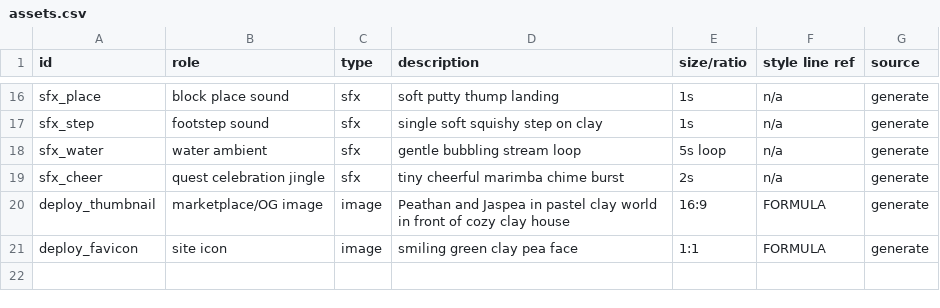
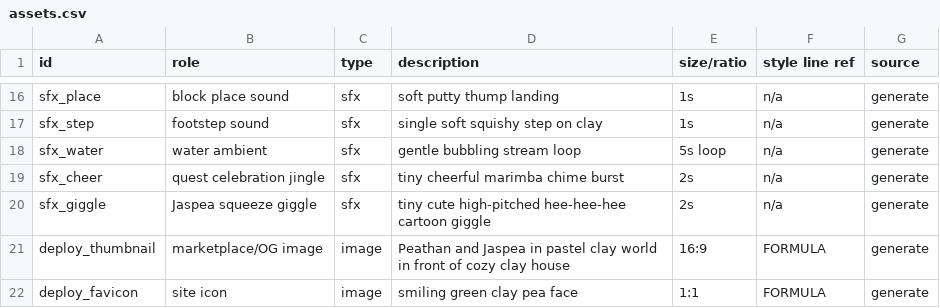
Before and after one commit to theandyroberts/pinch-pea, a CSV file: design/assets.csv, drawn as a sheet; only a part is shown, gaps mark what is left out.

```diff
--- a/design/assets.csv
+++ b/design/assets.csv
@@ -19,2 +19,3 @@ sfx_water,water ambient,sfx,gentle bubbling stream loop,5s loop,n/a,generate
 sfx_cheer,quest celebration jingle,sfx,tiny cheerful marimba chime burst,2s,n/a,generate
+sfx_giggle,Jaspea squeeze giggle,sfx,tiny cute high-pitched hee-hee-hee cartoon giggle,2s,n/a,generate
 deploy_thumbnail,marketplace/OG image,image,Peathan and Jaspea in pastel clay world in front of cozy clay house,16:9,FORMULA,generate
```
Also changed, not shown: 3 other files.
